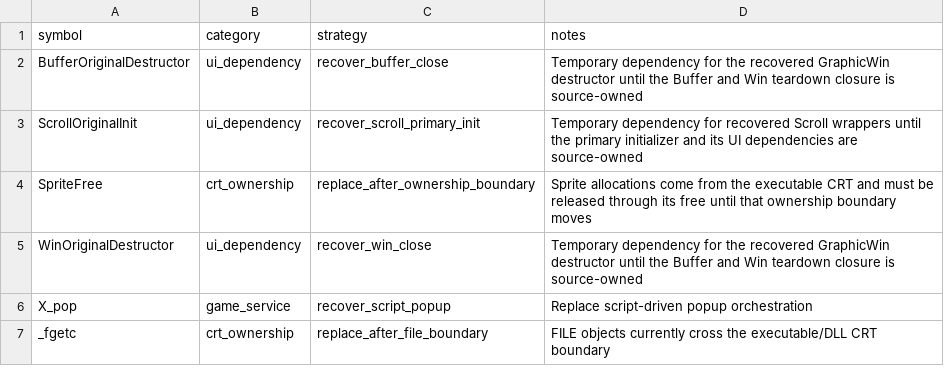
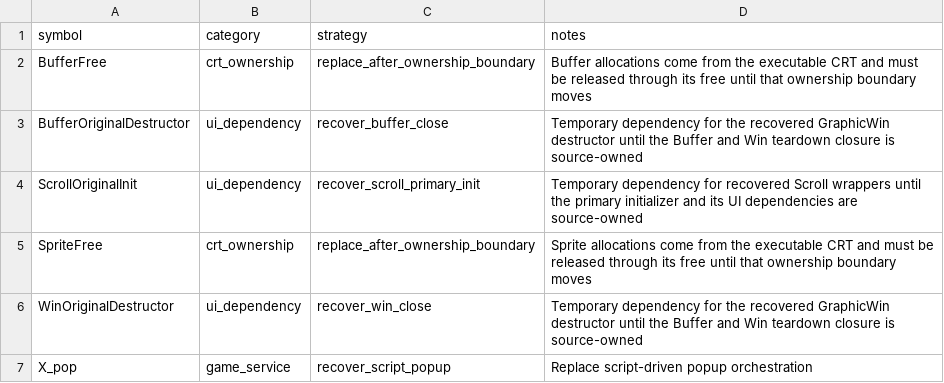
Before and after one commit to fran6co/OpenSMACX, a CSV file: docs/recovery-binding-classifications.csv, drawn as a sheet; only a part is shown; the shorter side is filled out with more unchanged rows; the diff names each change by its address in the sheet, - before the commit and + after, or states it on an @@ line.

```diff
--- a/docs/recovery-binding-classifications.csv
+++ b/docs/recovery-binding-classifications.csv
+row 2: BufferFree | crt_ownership | replace_after_ownership_boundary | Buffer allocations come from the executable CRT and must be released through its free until that ownership boundary moves
```
Also changed, not shown: docs/recovery-overrides.csv, docs/recovery-redirects.csv, 13 other files.
